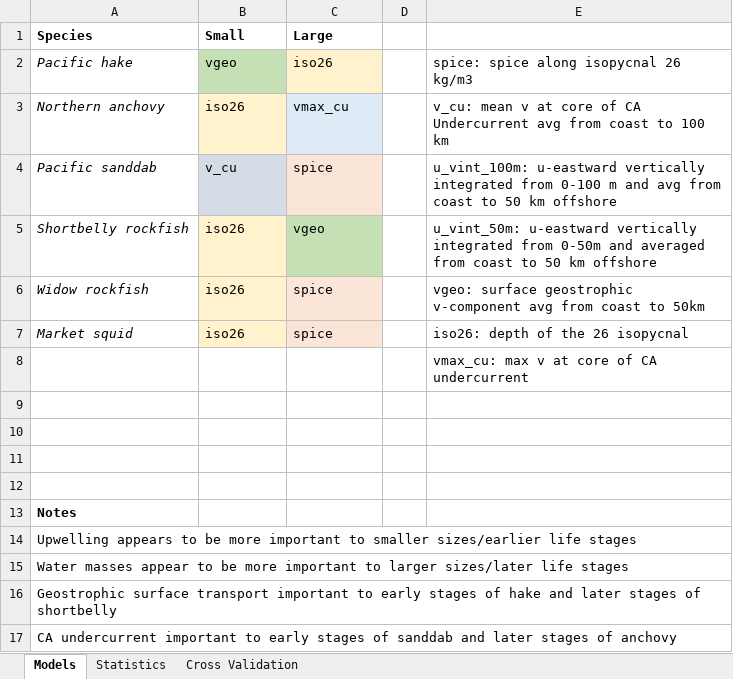
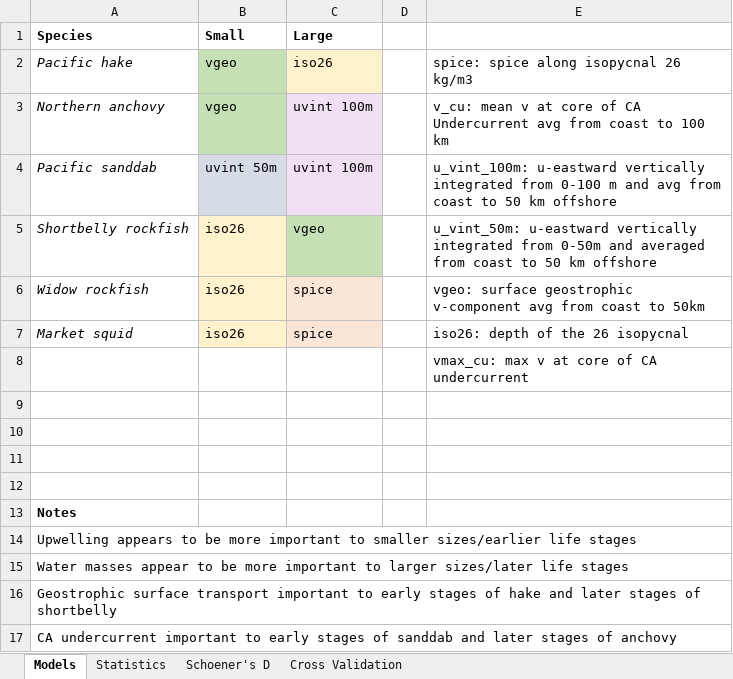
Before and after one commit to howardre/ELH_WestCoast, an Excel workbook: results/hindcast_output/model_selection.xlsx, sheet Models, drawn as a sheet; values as stored, in another font and other column widths than the file's, no borders; the diff names each change by its address in the sheet, - before the commit and + after, or states it on an @@ line.

Commit message:
Add rescaled predictions, update anchovy and sanddab models

```diff
--- a/results/hindcast_output/model_selection.xlsx (sheet Models)
+++ b/results/hindcast_output/model_selection.xlsx (sheet Models)
+sheet tab: Schoener's D
-B3 (Small): iso26
+B3 (Small): vgeo
-B3 fill: #FFF2CC
+B3 fill: #C5E0B4
-C3 (Large): vmax_cu
+C3 (Large): uvint 100m
-B4 (Small): v_cu
+B4 (Small): uvint 50m
-C4 (Large): spice
+C4 (Large): uvint 100m
-C4 fill: #FBE5D6
+C4 fill: #F1E0F4
```
Also changed, not shown: sheet Statistics, results/species_ELH.xlsx, 1 other file.
